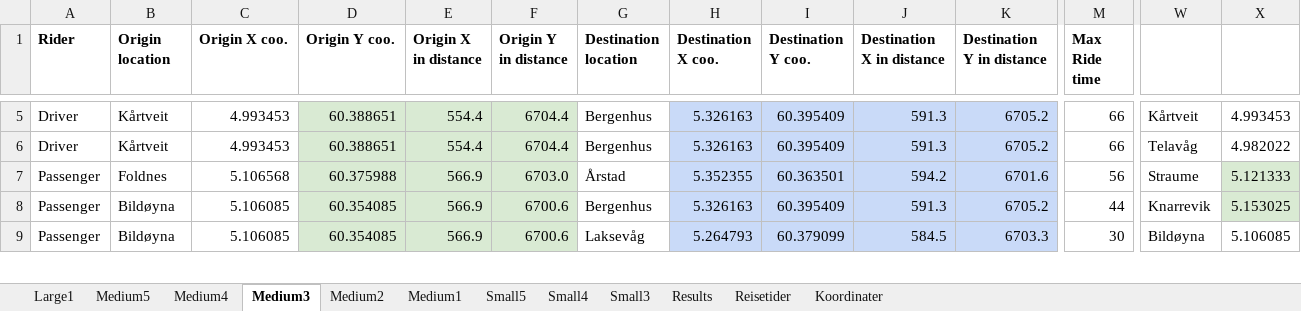
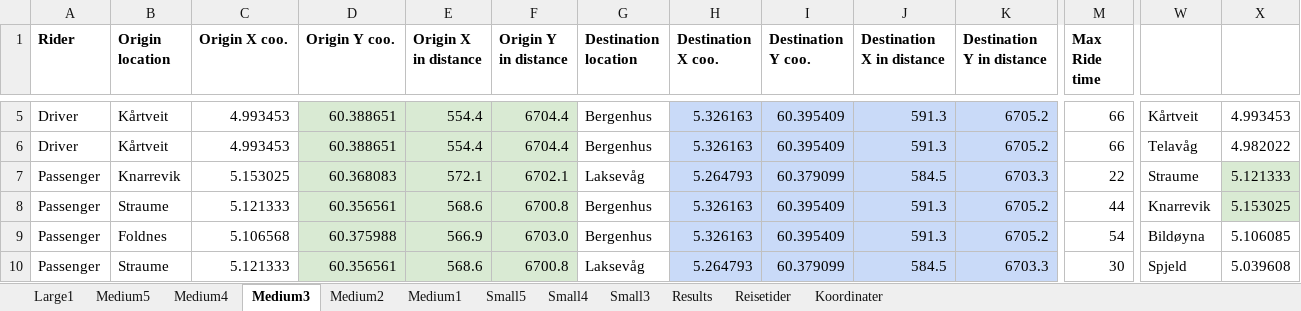
Before and after one commit to tonyyang1998/master2023, an Excel workbook: test_instance.xlsx, sheet Medium3, drawn as a sheet; only a part is shown, gaps mark what is left out; values as stored, in another font and other column widths than the file's, no borders; addresses are those after the commit; rows hold the shown columns only; the diff covers the shown part only; the diff names each change by its address in the sheet, - before the commit and + after, or states it on an @@ line.

```diff
--- a/test_instance.xlsx (sheet Medium3)
+++ b/test_instance.xlsx (sheet Medium3)
-B7 (Origin location): Foldnes
+B7 (Origin location): Knarrevik
-C7 (Origin X coo.): 5.106568
+C7 (Origin X coo.): 5.153025
-D7 (Origin Y coo.): 60.375988
+D7 (Origin Y coo.): 60.368083
-E7 (Origin X in distance): 566.9
+E7 (Origin X in distance): 572.1
-F7 (Origin Y in distance): 6703.0
+F7 (Origin Y in distance): 6702.1
-G7 (Destination location): Årstad
+G7 (Destination location): Laksevåg
-H7 (Destination X coo.): 5.352355
+H7 (Destination X coo.): 5.264793
-I7 (Destination Y coo.): 60.363501
+I7 (Destination Y coo.): 60.379099
-J7 (Destination X in distance): 594.2
+J7 (Destination X in distance): 584.5
-K7 (Destination Y in distance): 6701.6
+K7 (Destination Y in distance): 6703.3
-M7 (Max Ride time): 56
+M7 (Max Ride time): 22
-B8 (Origin location): Bildøyna
+B8 (Origin location): Straume
-C8 (Origin X coo.): 5.106085
+C8 (Origin X coo.): 5.121333
-D8 (Origin Y coo.): 60.354085
+D8 (Origin Y coo.): 60.356561
-E8 (Origin X in distance): 566.9
+E8 (Origin X in distance): 568.6
-F8 (Origin Y in distance): 6700.6
+F8 (Origin Y in distance): 6700.8
+row 9: Passenger | Foldnes | 5.106568 | 60.375988 | 566.9 | 6703.0 | Bergenhus | 5.326163 | 60.395409 | 591.3 | 6705.2 | 54 | Bildøyna | 5.106085
-B10 (Origin location): Bildøyna
+B10 (Origin location): Straume
-C10 (Origin X coo.): 5.106085
+C10 (Origin X coo.): 5.121333
-D10 (Origin Y coo.): 60.354085
+D10 (Origin Y coo.): 60.356561
-E10 (Origin X in distance): 566.9
+E10 (Origin X in distance): 568.6
-F10 (Origin Y in distance): 6700.6
+F10 (Origin Y in distance): 6700.8
-W10: Bildøyna
+W10: Spjeld
-X10: 5.106085
+X10: 5.039608
```
Also changed, not shown: 5 added rows, 6 removed rows and 80 edited cells elsewhere in this sheet, sheet Medium5, sheet Medium4, sheet Medium2, sheet Medium1, sheet Small5, sheet Small4, 2 more sheets, formulas that keep their value, 6 other files.
